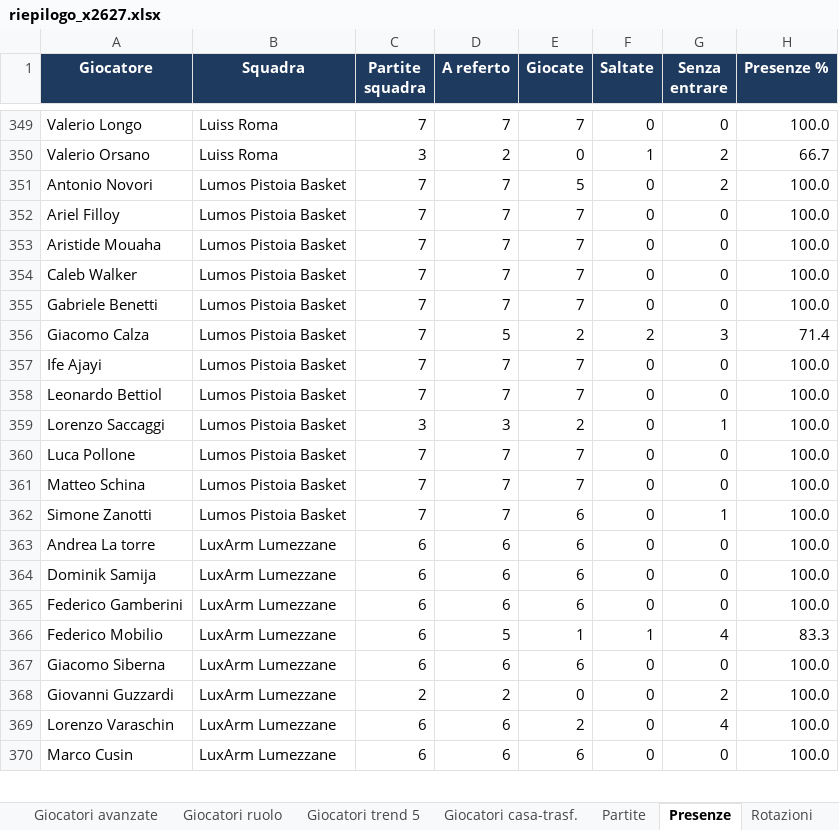
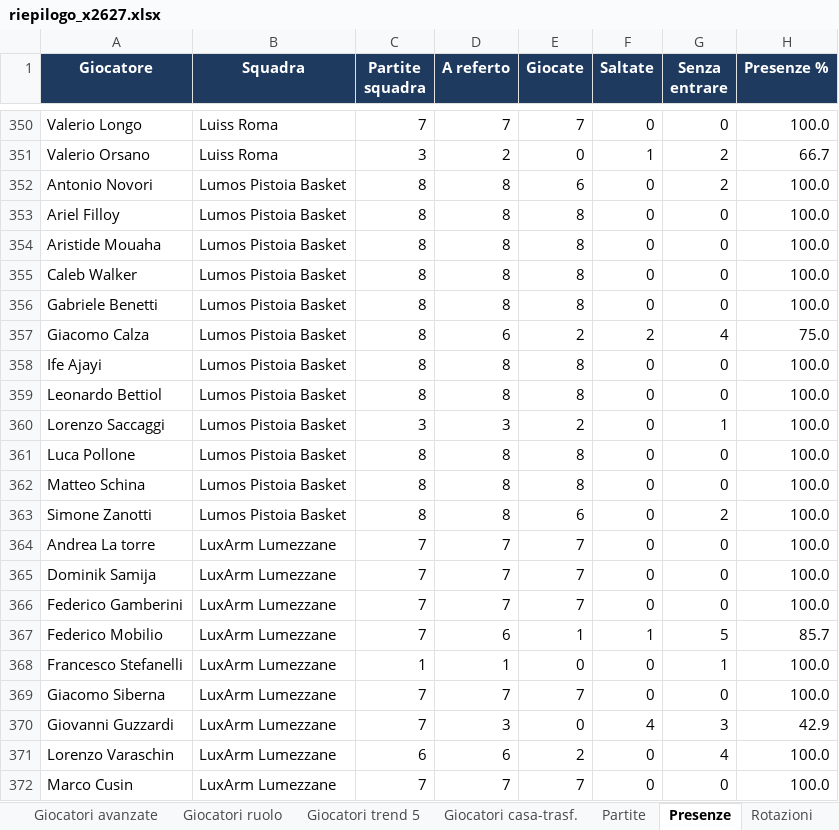
Before and after one commit to pierfrancescooliva12-png/basketball-stats, an Excel workbook: reports/riepilogo_x2627.xlsx, sheet Presenze, drawn as a sheet; only a part is shown, gaps mark what is left out; values as stored, in another font and other column widths than the file's, no borders; addresses are those after the commit; the diff covers the shown part only; the diff names each change by its address in the sheet, - before the commit and + after, or states it on an @@ line.

```diff
--- a/reports/riepilogo_x2627.xlsx (sheet Presenze)
+++ b/reports/riepilogo_x2627.xlsx (sheet Presenze)
-C352:C359 (Partite squadra): 7
+C352:C359 (Partite squadra): 8
-D352:D356 (A referto): 7
+D352:D356 (A referto): 8
-E352 (Giocate): 5
+E352 (Giocate): 6
-E353:E356 (Giocate): 7
+E353:E356 (Giocate): 8
-D357 (A referto): 5
+D357 (A referto): 6
-G357 (Senza entrare): 3
+G357 (Senza entrare): 4
-H357 (Presenze %): 71.4
+H357 (Presenze %): 75.0
-D358:D359 (A referto): 7
+D358:D359 (A referto): 8
-E358:E359 (Giocate): 7
+E358:E359 (Giocate): 8
-C361:C363 (Partite squadra): 7
+C361:C363 (Partite squadra): 8
-D361:D363 (A referto): 7
+D361:D363 (A referto): 8
-E361:E362 (Giocate): 7
+E361:E362 (Giocate): 8
-G363 (Senza entrare): 1
+G363 (Senza entrare): 2
-C364:C367 (Partite squadra): 6
+C364:C367 (Partite squadra): 7
-D364:D366 (A referto): 6
+D364:D366 (A referto): 7
-E364:E366 (Giocate): 6
+E364:E366 (Giocate): 7
-D367 (A referto): 5
+D367 (A referto): 6
-G367 (Senza entrare): 4
+G367 (Senza entrare): 5
-H367 (Presenze %): 83.3
+H367 (Presenze %): 85.7
+row 368: Francesco Stefanelli | LuxArm Lumezzane | 1 | 1 | 0 | 0 | 1 | 100.0
-C369 (Partite squadra): 6
+C369 (Partite squadra): 7
-D369 (A referto): 6
+D369 (A referto): 7
-E369 (Giocate): 6
+E369 (Giocate): 7
-C370 (Partite squadra): 2
+C370 (Partite squadra): 7
-D370 (A referto): 2
+D370 (A referto): 3
-F370 (Saltate): 0
+F370 (Saltate): 4
-G370 (Senza entrare): 2
+G370 (Senza entrare): 3
-H370 (Presenze %): 100.0
+H370 (Presenze %): 42.9
-C372 (Partite squadra): 6
+C372 (Partite squadra): 7
-D372 (A referto): 6
+D372 (A referto): 7
-E372 (Giocate): 6
+E372 (Giocate): 7
```
Also changed, not shown: 7 added rows, 1 removed row and 1210 edited cells elsewhere in this sheet, sheet Giocatori medie, sheet Giocatori totali, sheet Giocatori trend 5, sheet Giocatori ruolo, sheet Giocatori per 40, sheet Giocatori avanzate, 10 more sheets, 20 other files.
